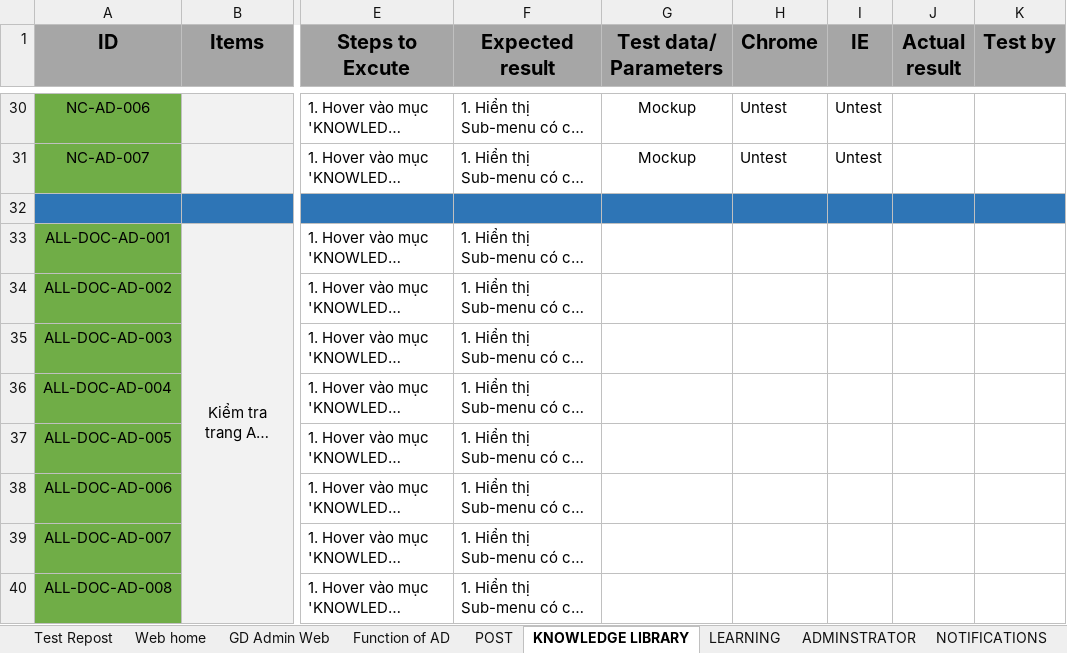
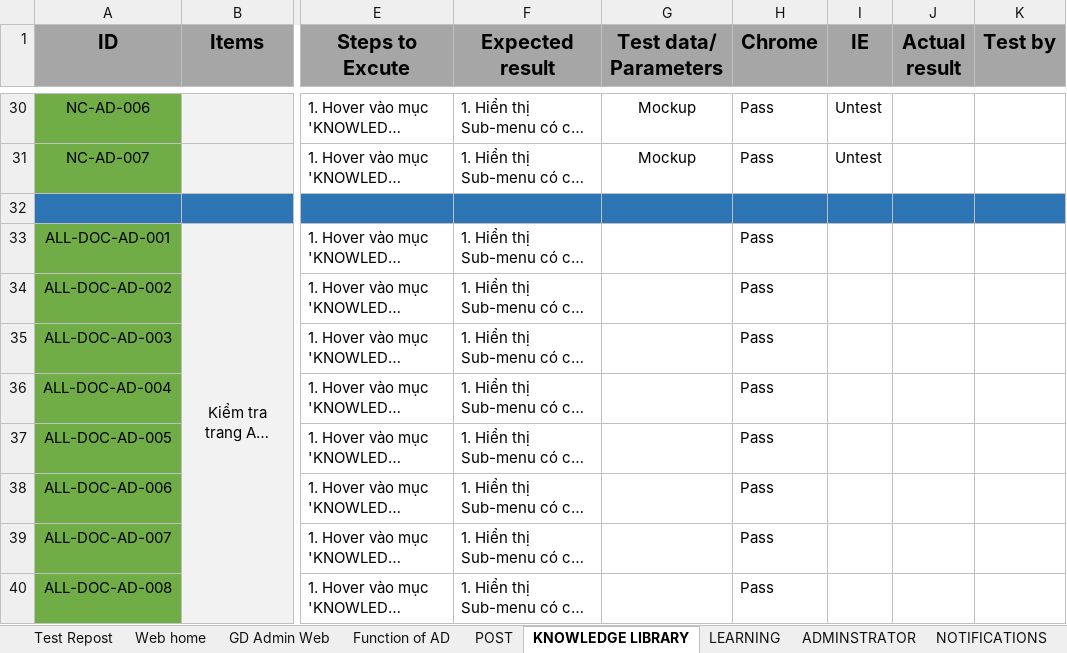
Before and after one commit to nhanleelab/ga-mcovid, an Excel workbook: Test_TPDK_covid19.xlsx, sheet KNOWLEDGE LIBRARY, drawn as a sheet; only a part is shown, gaps mark what is left out; long unchanged cells end in …; values as stored, in another font and other column widths than the file's, no borders; the diff covers the shown part only; the diff names each change by its address in the sheet, - before the commit and + after, or states it on an @@ line.

```diff
--- a/Test_TPDK_covid19.xlsx (sheet KNOWLEDGE LIBRARY)
+++ b/Test_TPDK_covid19.xlsx (sheet KNOWLEDGE LIBRARY)
-H30:H31 (Chrome): Untest
+H30:H31 (Chrome): Pass
-H33:H40 (Chrome): (empty)
+H33:H40 (Chrome): Pass
```
Also changed, not shown: 45 edited cells elsewhere in this sheet, sheet USERS, sheet POST, sheet FORUMS, sheet Dashboard, charts or pictures.
